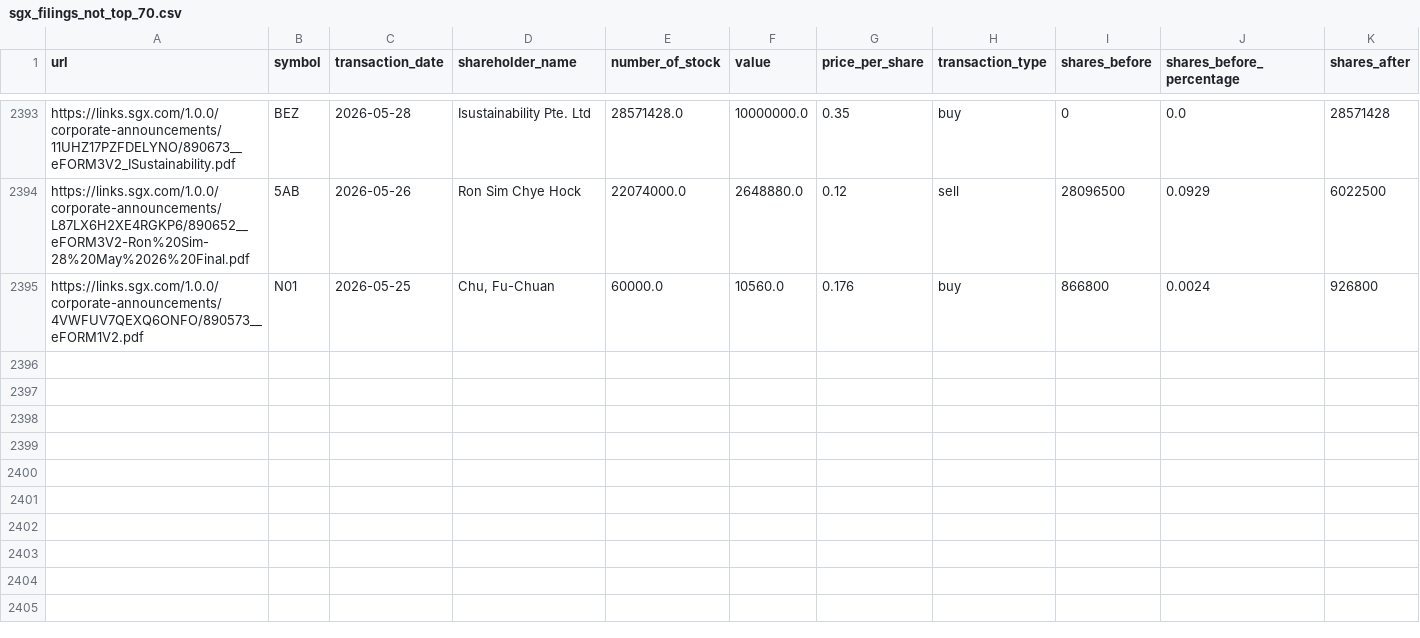
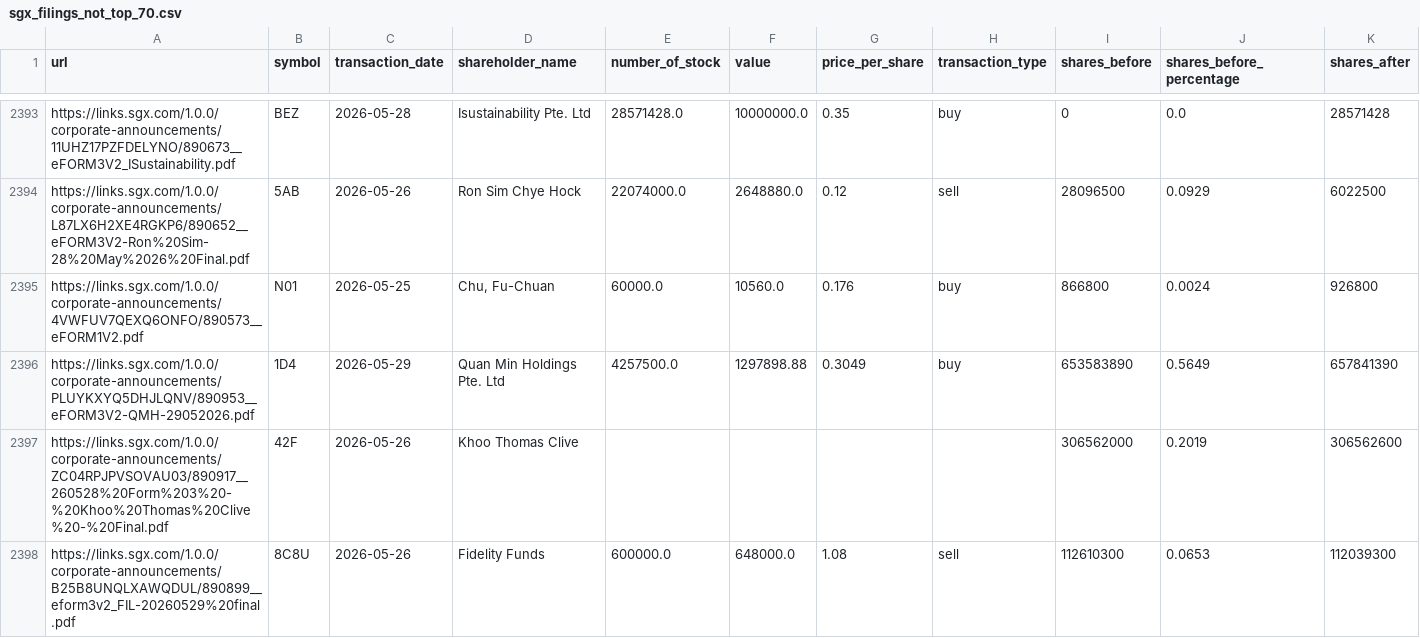
Before and after one commit to supertypeai/sgx_buyback_pipeline, a CSV file: data/scraper_output/sgx_filing/sgx_filings_not_top_70.csv, drawn as a sheet; only a part is shown, gaps mark what is left out; rows hold the shown columns only; the diff covers the shown part only; the diff names each change by its address in the sheet, - before the commit and + after, or states it on an @@ line.

```diff
--- a/data/scraper_output/sgx_filing/sgx_filings_not_top_70.csv
+++ b/data/scraper_output/sgx_filing/sgx_filings_not_top_70.csv
+row 2396: https://links.sgx.com/1.0.0/corporate-announcements/PLUYKXYQ5DHJLQNV/890953__eFORM3V2-QMH-29052026.pdf | 1D4 | 2026-05-29 | Quan Min Holdings Pte. Ltd | 4257500.0 | 1297898.88 | 0.3049 | buy | 653583890 | 0.5649 | 657841390
+row 2397: https://links.sgx.com/1.0.0/corporate-announcements/ZC04RPJPVSOVAU03/890917__260528%20Form%203%20-%20Khoo%20Thomas%20Clive%20-%20Final.pdf | 42F | 2026-05-26 | Khoo Thomas Clive |  |  |  |  | 306562000 | 0.2019 | 306562600
+row 2398: https://links.sgx.com/1.0.0/corporate-announcements/B25B8UNQLXAWQDUL/890899__eform3v2_FIL-20260529%20final.pdf | 8C8U | 2026-05-26 | Fidelity Funds | 600000.0 | 648000.0 | 1.08 | sell | 112610300 | 0.0653 | 112039300
```
Also changed, not shown: 3 added rows elsewhere in this file, data/sgx_top_100_mcap_companies.csv, data/sgx_top_70_mcap_companies.csv, 1 other file.
